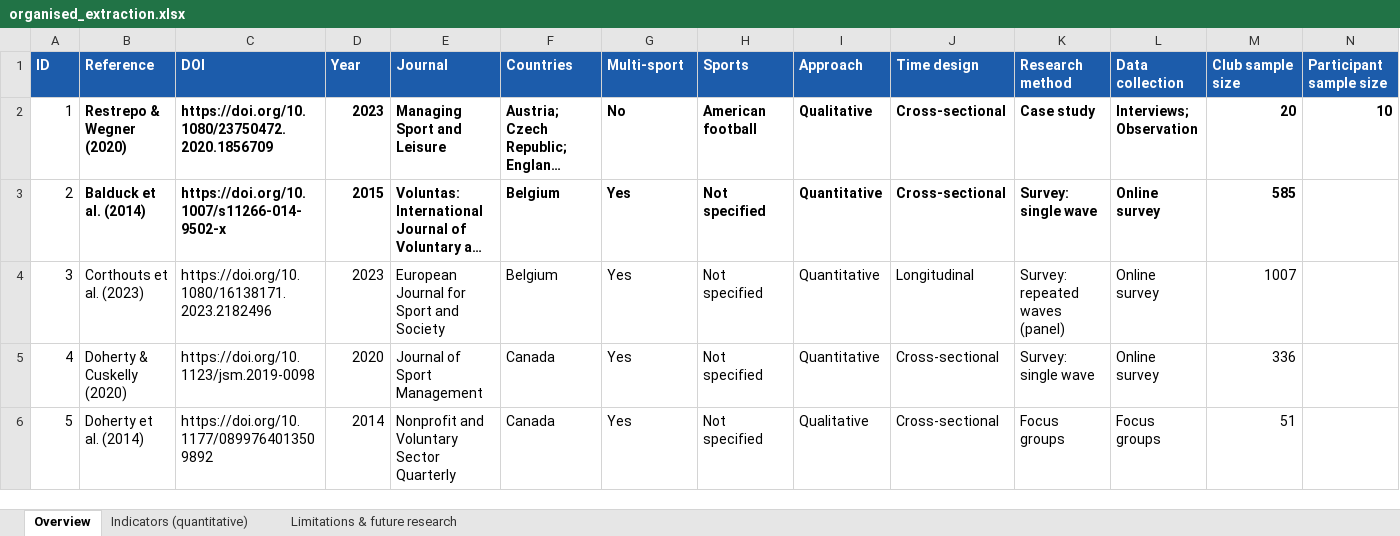
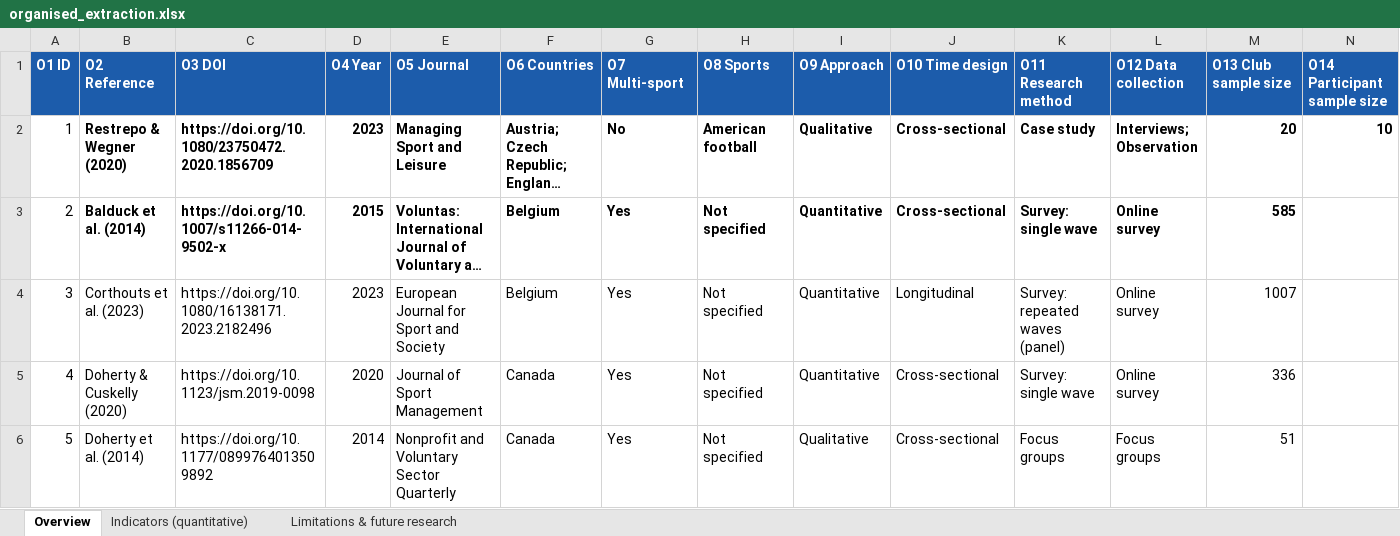
Before and after one commit to sinankprn/sys, an Excel workbook: organised_extraction.xlsx, sheet Overview, drawn as a sheet; only a part is shown; long unchanged cells end in …; values as stored, in another font and other column widths than the file's, no borders; removed rows and columns are numbered as before the commit, all else as after; rows hold the shown columns only; the diff names each change by its address in the sheet, - before the commit and + after, or states it on an @@ line.

```diff
--- a/organised_extraction.xlsx (sheet Overview)
+++ b/organised_extraction.xlsx (sheet Overview)
-row 1: ID | Reference | DOI | Year | Journal | Countries | Multi-sport | Sports | Approach | Time design | Research method | Data collection | Club sample size | Participant sample size
+row 1: O1 ID | O2 Reference | O3 DOI | O4 Year | O5 Journal | O6 Countries | O7 Multi-sport | O8 Sports | O9 Approach | O10 Time design | O11 Research method | O12 Data collection | O13 Club sample size | O14 Participant sample size
```
Also changed, not shown: sheet Indicators (quantitative), sheet Limitations & future research, 7 other files.
